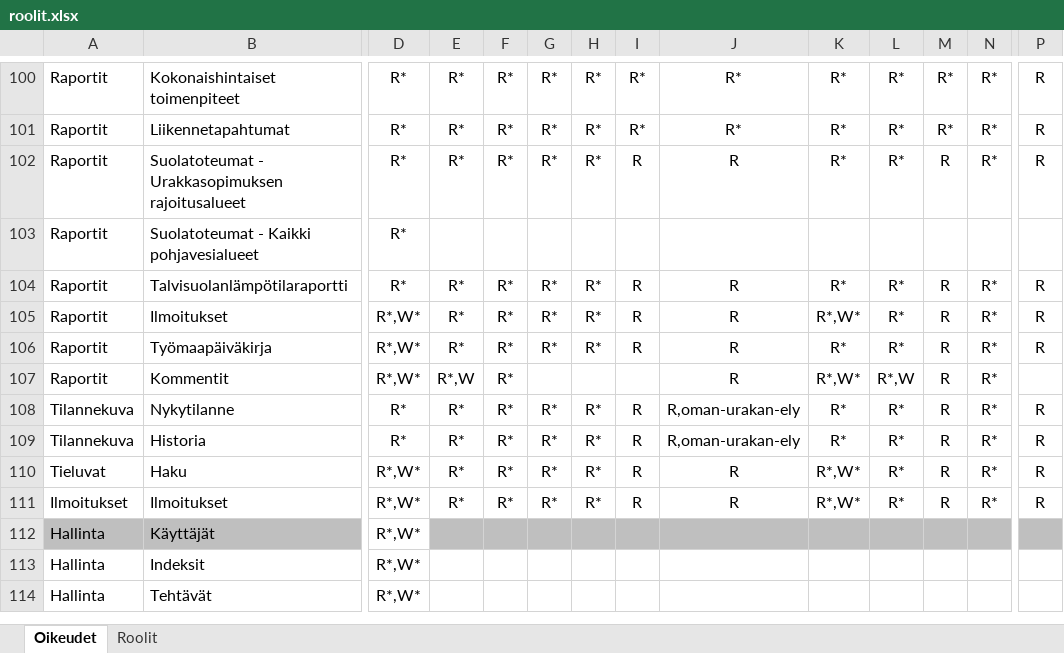
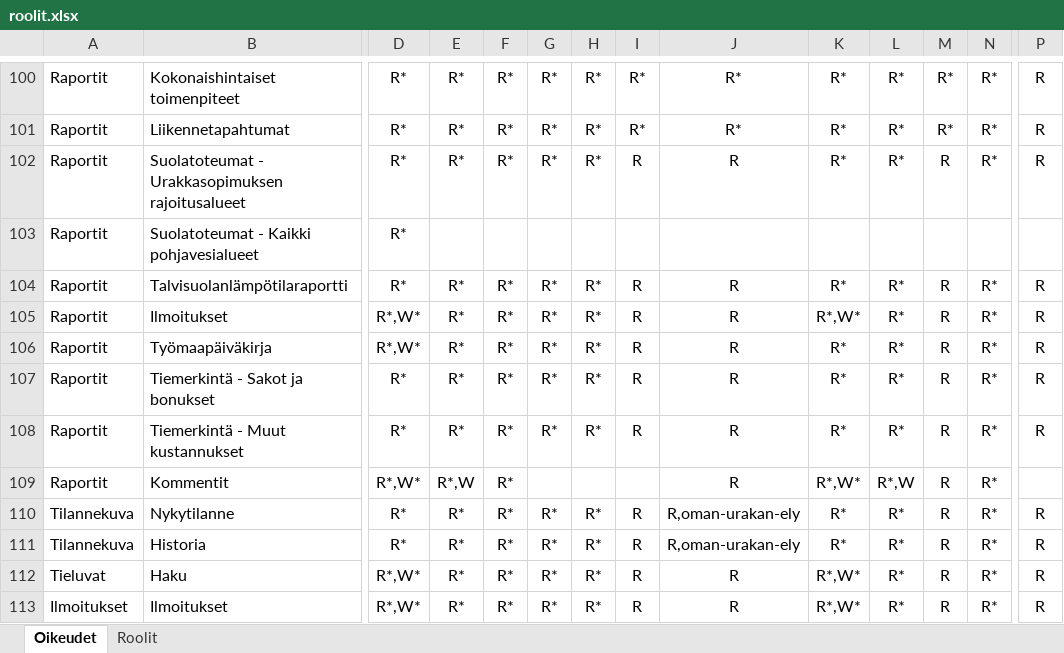
Before and after one commit to finnishtransportagency/harja, an Excel workbook: resources/roolit.xlsx, sheet Oikeudet, drawn as a sheet; only a part is shown, gaps mark what is left out; the shorter side is filled out with more unchanged rows; values as stored, in another font and other column widths than the file's, no borders; rows hold the shown columns only; the diff names each change by its address in the sheet, - before the commit and + after, or states it on an @@ line.

```diff
--- a/resources/roolit.xlsx (sheet Oikeudet)
+++ b/resources/roolit.xlsx (sheet Oikeudet)
+row 107: Raportit | Tiemerkintä - Sakot ja bonukset | R* | R* | R* | R* | R* | R | R | R* | R* | R | R* | R
+row 108: Raportit | Tiemerkintä - Muut kustannukset | R* | R* | R* | R* | R* | R | R | R* | R* | R | R* | R
```
